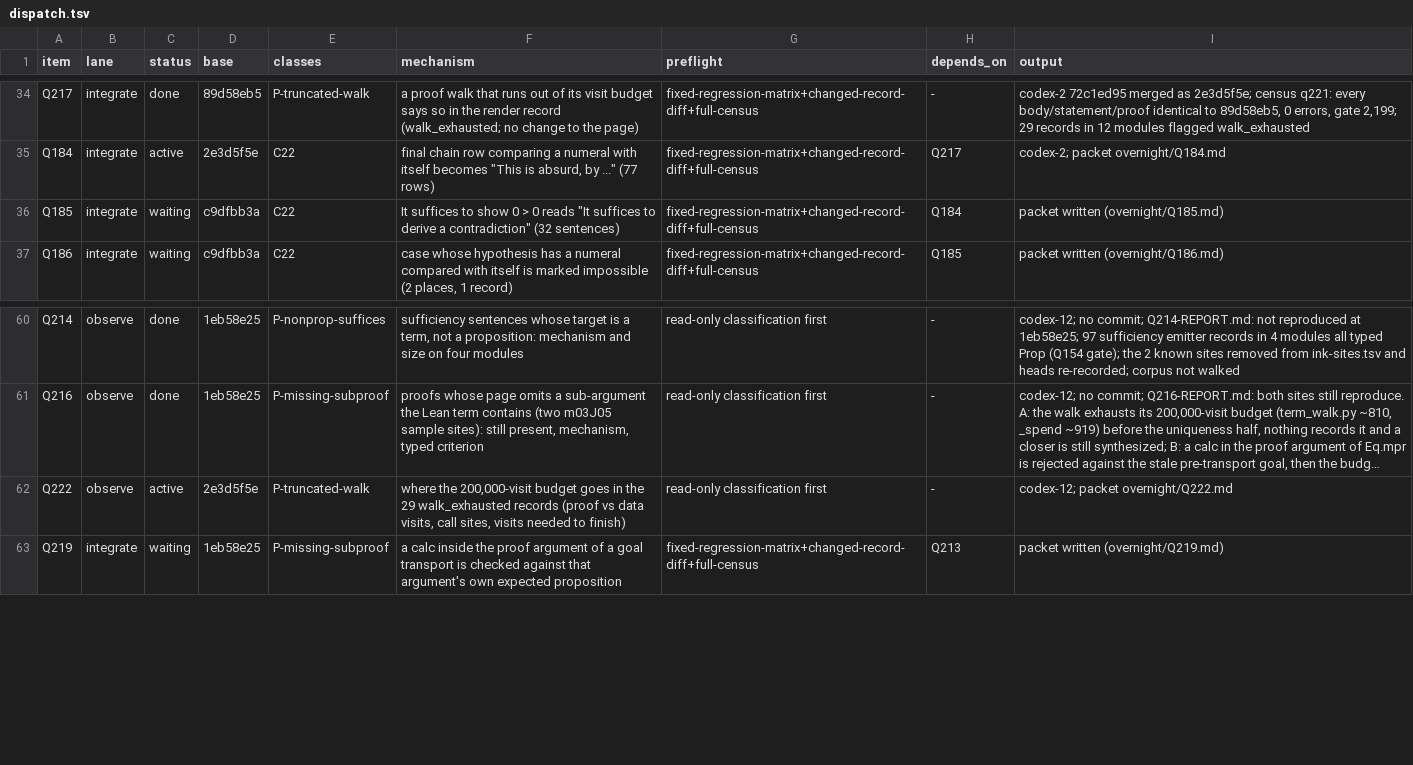
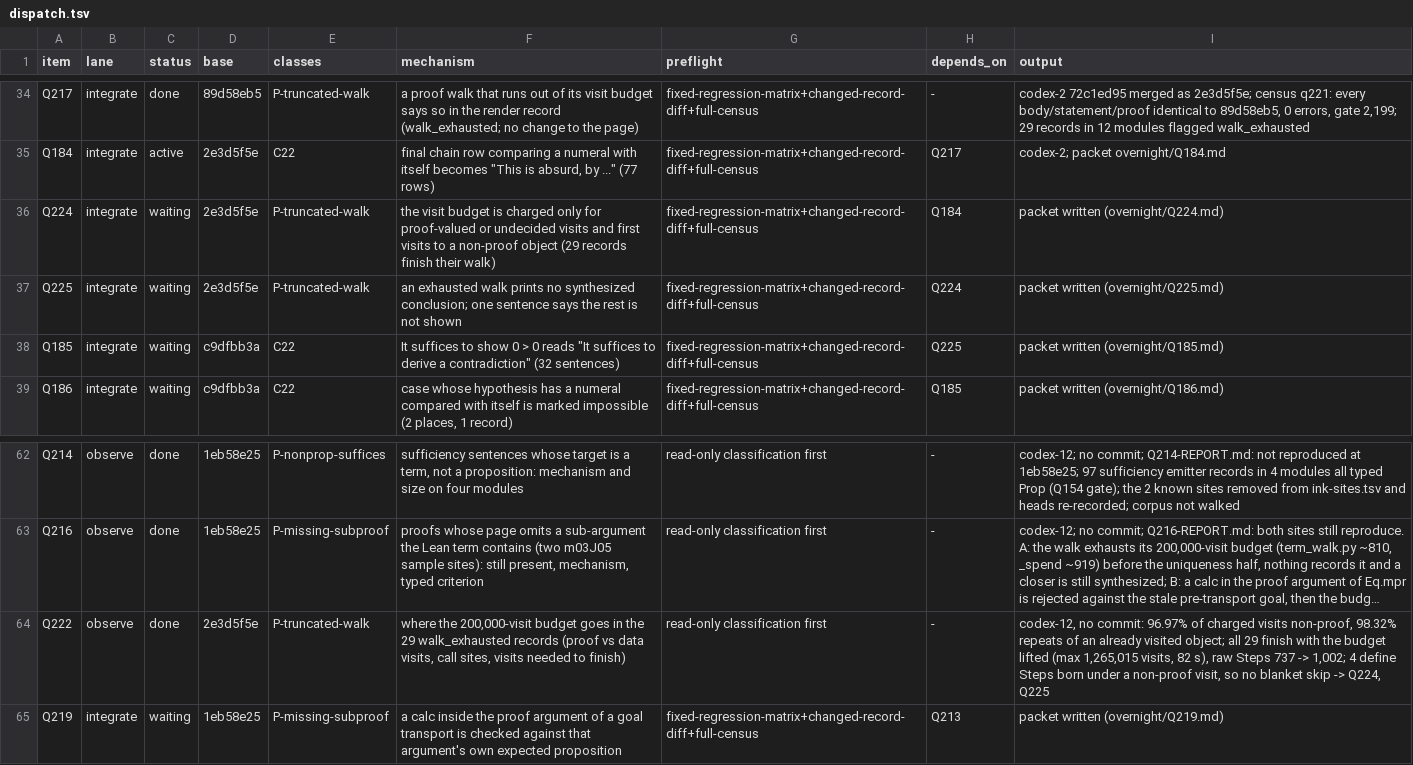
Before and after one commit to tothedarktowercame/futon4, a TSV file: holes/labs/E-paperprinter-cleanup/endgame/dispatch.tsv, drawn as a sheet; only a part is shown, gaps mark what is left out; long unchanged cells end in …; addresses are those after the commit; the diff names each change by its address in the sheet, - before the commit and + after, or states it on an @@ line.

```diff
--- a/holes/labs/E-paperprinter-cleanup/endgame/dispatch.tsv
+++ b/holes/labs/E-paperprinter-cleanup/endgame/dispatch.tsv
+row 36: Q224 | integrate | waiting | 2e3d5f5e | P-truncated-walk | the visit budget is charged only for proof-valued or undecided visits and first visits to a non-proof object (29 records finish their walk) | fixed-regression-matrix+changed-record-diff+full-census | Q184 | packet written (overnight/Q224.md)
+row 37: Q225 | integrate | waiting | 2e3d5f5e | P-truncated-walk | an exhausted walk prints no synthesized conclusion; one sentence says the rest is not shown | fixed-regression-matrix+changed-record-diff+full-census | Q224 | packet written (overnight/Q225.md)
-H38 (depends_on): Q184
+H38 (depends_on): Q225
-C64 (status): active
+C64 (status): done
-I64 (output): codex-12; packet overnight/Q222.md
+I64 (output): codex-12, no commit: 96.97% of charged visits non-proof, 98.32% repeats of an already visited object; all 29 finish with the budget lifted (max 1,265,015 visits, 82 s), raw Steps 737 -> 1,002; 4 define Steps born under a non-proof visit, so no blanket skip -> Q224, Q225
```
Also changed, not shown: holes/labs/E-paperprinter-cleanup/endgame/backlog.tsv, holes/labs/E-paperprinter-cleanup/endgame/classes.tsv.
